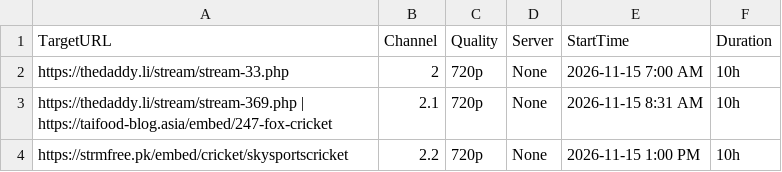
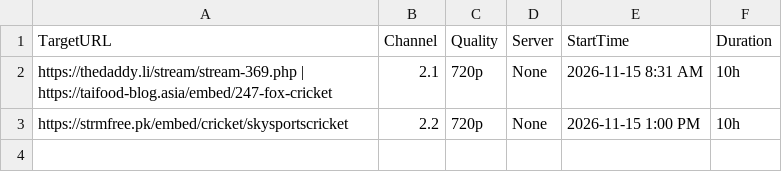
Before and after one commit to poorpeople-cmd/na-poyeeegooo, a CSV file: streams.csv, drawn as a sheet; the diff names each change by its address in the sheet, - before the commit and + after, or states it on an @@ line.

```diff
--- a/streams.csv
+++ b/streams.csv
-row 2: https://thedaddy.li/stream/stream-33.php | 2 | 720p | None | 2026-11-15 7:00 AM | 10h
```
